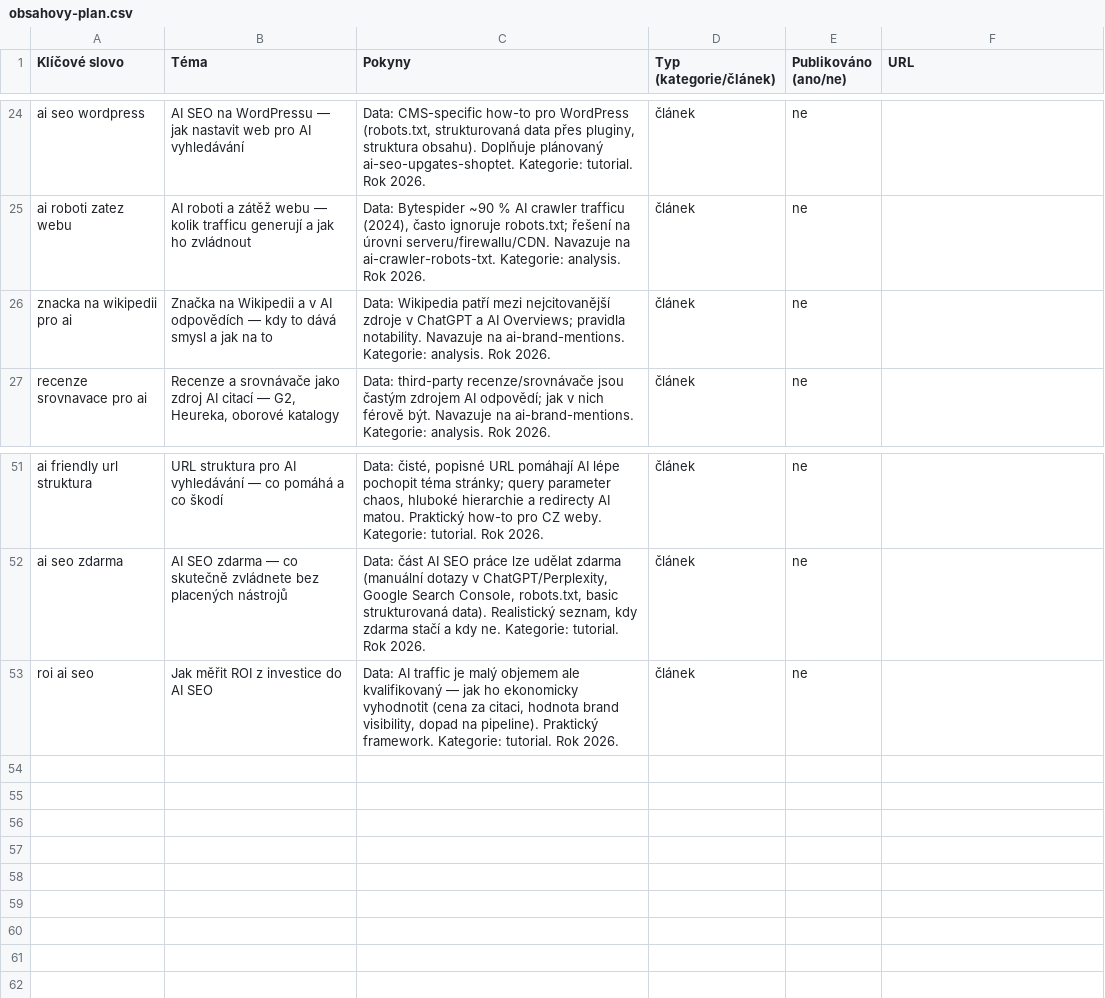
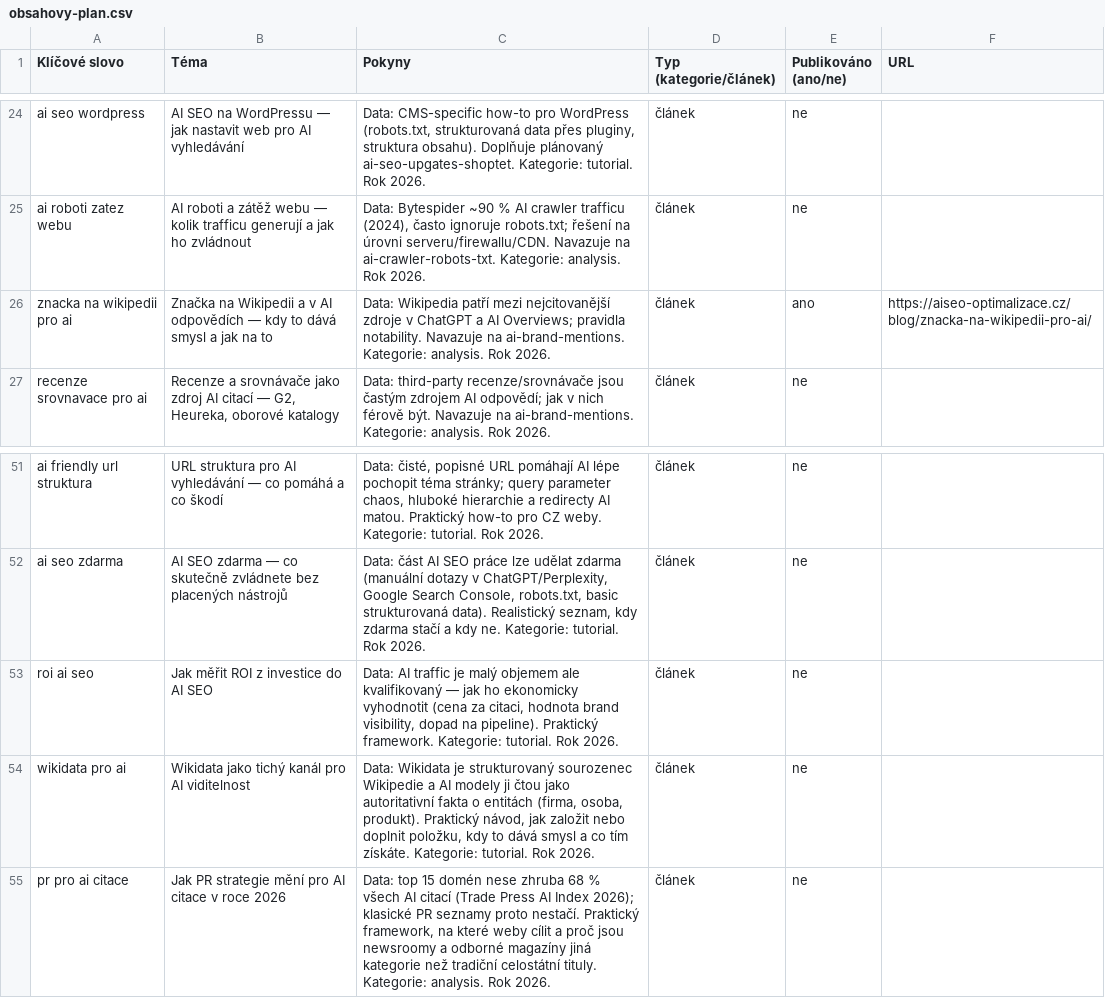
Before and after one commit to ultron-sniperdesign/aiseo-optimalizace, a CSV file: blogger/obsahovy-plan.csv, drawn as a sheet; only a part is shown, gaps mark what is left out.

```diff
--- a/blogger/obsahovy-plan.csv
+++ b/blogger/obsahovy-plan.csv
@@ -25,3 +25,3 @@ ai seo wordpress,"AI SEO na WordPressu — jak nastavit web pro AI vyhledáván
 ai roboti zatez webu,"AI roboti a zátěž webu — kolik trafficu generují a jak ho zvládnout","Data: Bytespider ~90 % AI crawler trafficu (2024), často ignoruje robots.txt; řešení na úrovni serveru/firewallu/CDN. Navazuje na ai-crawler-robots-txt. Kategorie: analysis. Rok 2026.",článek,ne,
-znacka na wikipedii pro ai,"Značka na Wikipedii a v AI odpovědích — kdy to dává smysl a jak na to","Data: Wikipedia patří mezi nejcitovanější zdroje v ChatGPT a AI Overviews; pravidla notability. Navazuje na ai-brand-mentions. Kategorie: analysis. Rok 2026.",článek,ne,
+znacka na wikipedii pro ai,"Značka na Wikipedii a v AI odpovědích — kdy to dává smysl a jak na to","Data: Wikipedia patří mezi nejcitovanější zdroje v ChatGPT a AI Overviews; pravidla notability. Navazuje na ai-brand-mentions. Kategorie: analysis. Rok 2026.",článek,ano,https://aiseo-optimalizace.cz/blog/znacka-na-wikipedii-pro-ai/
 recenze srovnavace pro ai,"Recenze a srovnávače jako zdroj AI citací — G2, Heureka, oborové katalogy","Data: third-party recenze/srovnávače jsou častým zdrojem AI odpovědí; jak v nich férově být. Navazuje na ai-brand-mentions. Kategorie: analysis. Rok 2026.",článek,ne,
@@ -53 +53,3 @@ ai seo zdarma,"AI SEO zdarma — co skutečně zvládnete bez placených nástro
 roi ai seo,"Jak měřit ROI z investice do AI SEO","Data: AI traffic je malý objemem ale kvalifikovaný — jak ho ekonomicky vyhodnotit (cena za citaci, hodnota brand visibility, dopad na pipeline). Praktický framework. Kategorie: tutorial. Rok 2026.",článek,ne,
+wikidata pro ai,"Wikidata jako tichý kanál pro AI viditelnost","Data: Wikidata je strukturovaný sourozenec Wikipedie a AI modely ji čtou jako autoritativní fakta o entitách (firma, osoba, produkt). Praktický návod, jak založit nebo doplnit položku, kdy to dává smysl a co tím získáte. Kategorie: tutorial. Rok 2026.",článek,ne,
+pr pro ai citace,"Jak PR strategie mění pro AI citace v roce 2026","Data: top 15 domén nese zhruba 68 % všech AI citací (Trade Press AI Index 2026); klasické PR seznamy proto nestačí. Praktický framework, na které weby cílit a proč jsou newsroomy a odborné magazíny jiná kategorie než tradiční celostátní tituly. Kategorie: analysis. Rok 2026.",článek,ne,
```
Also changed, not shown: 5 other files.
